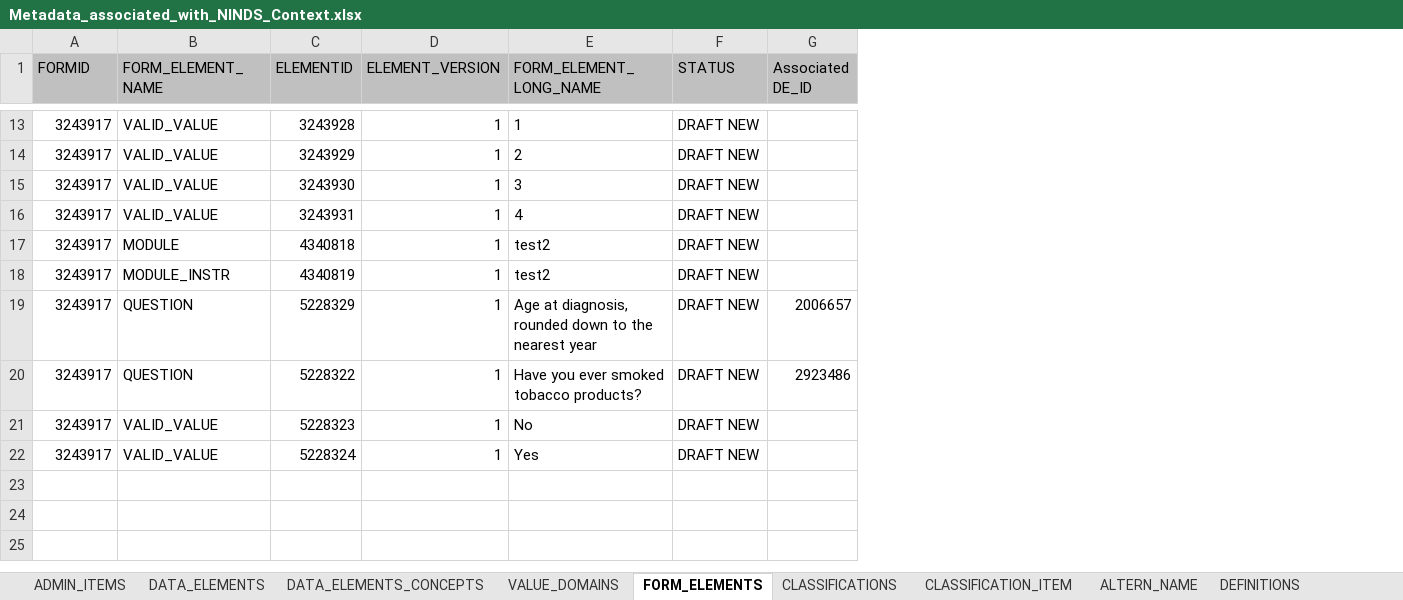
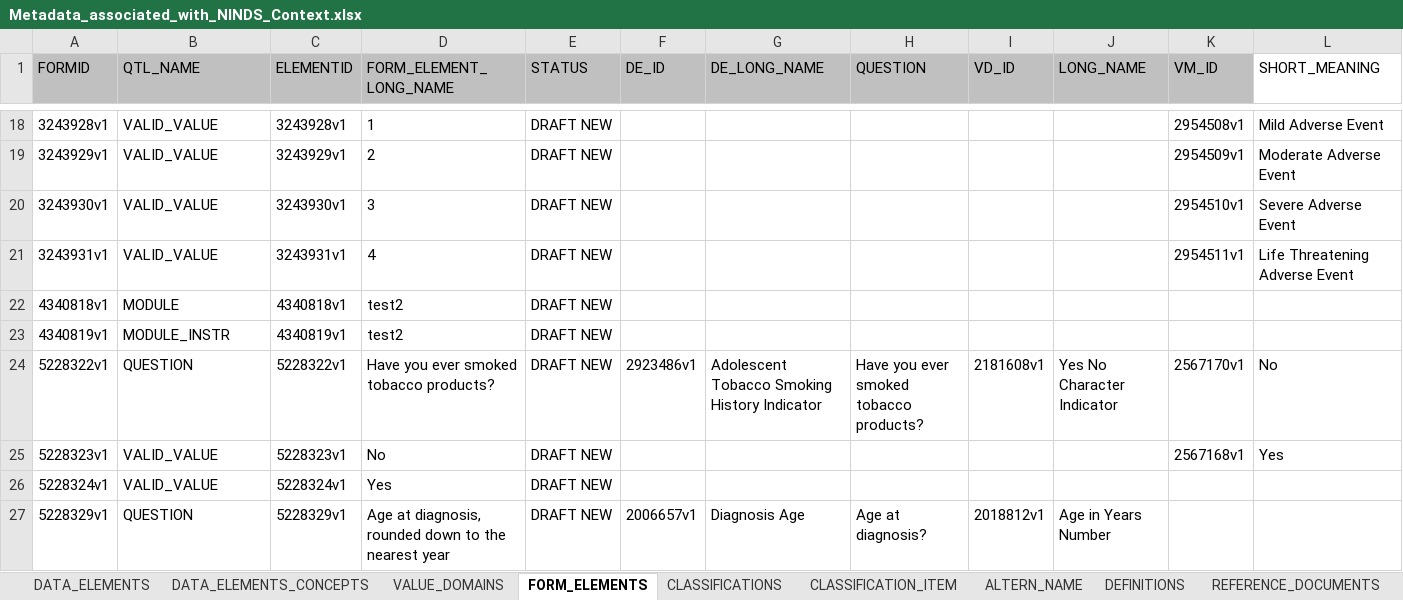
Before and after one commit to CBIIT/cadsr-db, an Excel workbook: scripts/meta/JIRA-742-CONTEXT-REPORT/Metadata_associated_with_NINDS_Context.xlsx, sheet FORM_ELEMENTS, drawn as a sheet; only a part is shown, gaps mark what is left out; values as stored, in another font and other column widths than the file's, no borders; removed rows and columns are numbered as before the commit, all else as after; the diff covers the shown part only; the diff names each change by its address in the sheet, - before the commit and + after, or states it on an @@ line.

```diff
--- a/scripts/meta/JIRA-742-CONTEXT-REPORT/Metadata_associated_with_NINDS_Context.xlsx (sheet FORM_ELEMENTS)
+++ b/scripts/meta/JIRA-742-CONTEXT-REPORT/Metadata_associated_with_NINDS_Context.xlsx (sheet FORM_ELEMENTS)
-sheet tab: ADMIN_ITEMS
-column D (ELEMENT_VERSION), rows 13-18: all 1; rows 20-22: all 1
-column G (Associated DE_ID), row 20: 2923486
+column F (DE_ID), row 24: 2923486v1
+column G (DE_LONG_NAME), row 24: Adolescent Tobacco Smoking History Indicator
+column H (QUESTION), row 24: Have you ever smoked tobacco products?
+column I (VD_ID), row 24: 2181608v1
+column J (LONG_NAME), row 24: Yes No Character Indicator
+column K (VM_ID), rows 18-25: 2954508v1 | 2954509v1 | 2954510v1 | 2954511v1 |  |  | 2567170v1 | 2567168v1
+column L (SHORT_MEANING), rows 18-25: Mild Adverse Event | Moderate Adverse Event | Severe Adverse Event | Life Threatening Adverse Event |  |  | No | Yes
-B1: FORM_ELEMENT_NAME
+B1: QTL_NAME
-A18 (FORMID): 3243917
+A18 (FORMID): 3243928v1
-C18 (ELEMENTID): 3243928
+C18 (ELEMENTID): 3243928v1
-A19 (FORMID): 3243917
+A19 (FORMID): 3243929v1
-C19 (ELEMENTID): 3243929
+C19 (ELEMENTID): 3243929v1
-A20 (FORMID): 3243917
+A20 (FORMID): 3243930v1
-C20 (ELEMENTID): 3243930
+C20 (ELEMENTID): 3243930v1
-A21 (FORMID): 3243917
+A21 (FORMID): 3243931v1
-C21 (ELEMENTID): 3243931
+C21 (ELEMENTID): 3243931v1
-A22 (FORMID): 3243917
+A22 (FORMID): 4340818v1
-C22 (ELEMENTID): 4340818
+C22 (ELEMENTID): 4340818v1
-A23 (FORMID): 3243917
+A23 (FORMID): 4340819v1
-C23 (ELEMENTID): 4340819
+C23 (ELEMENTID): 4340819v1
-row 19: 3243917 | QUESTION | 5228329 | 1 | Age at diagnosis, rounded down to the nearest year | DRAFT NEW | 2006657
-A24 (FORMID): 3243917
+A24 (FORMID): 5228322v1
-C24 (ELEMENTID): 5228322
+C24 (ELEMENTID): 5228322v1
-A25 (FORMID): 3243917
+A25 (FORMID): 5228323v1
-C25 (ELEMENTID): 5228323
+C25 (ELEMENTID): 5228323v1
-A26 (FORMID): 3243917
+A26 (FORMID): 5228324v1
-C26 (ELEMENTID): 5228324
+C26 (ELEMENTID): 5228324v1
+row 27: 5228329v1 | QUESTION | 5228329v1 | Age at diagnosis, rounded down to the nearest year | DRAFT NEW | 2006657v1 | Diagnosis Age | Age at diagnosis? | 2018812v1 | Age in Years Number
```
Also changed, not shown: 5 added rows and 22 edited cells elsewhere in this sheet, sheet DATA_ELEMENTS_CONCEPTS, sheet DATA_ELEMENTS, sheet VALUE_DOMAINS, sheet CLASSIFICATIONS, sheet CLASSIFICATION_ITEM.
